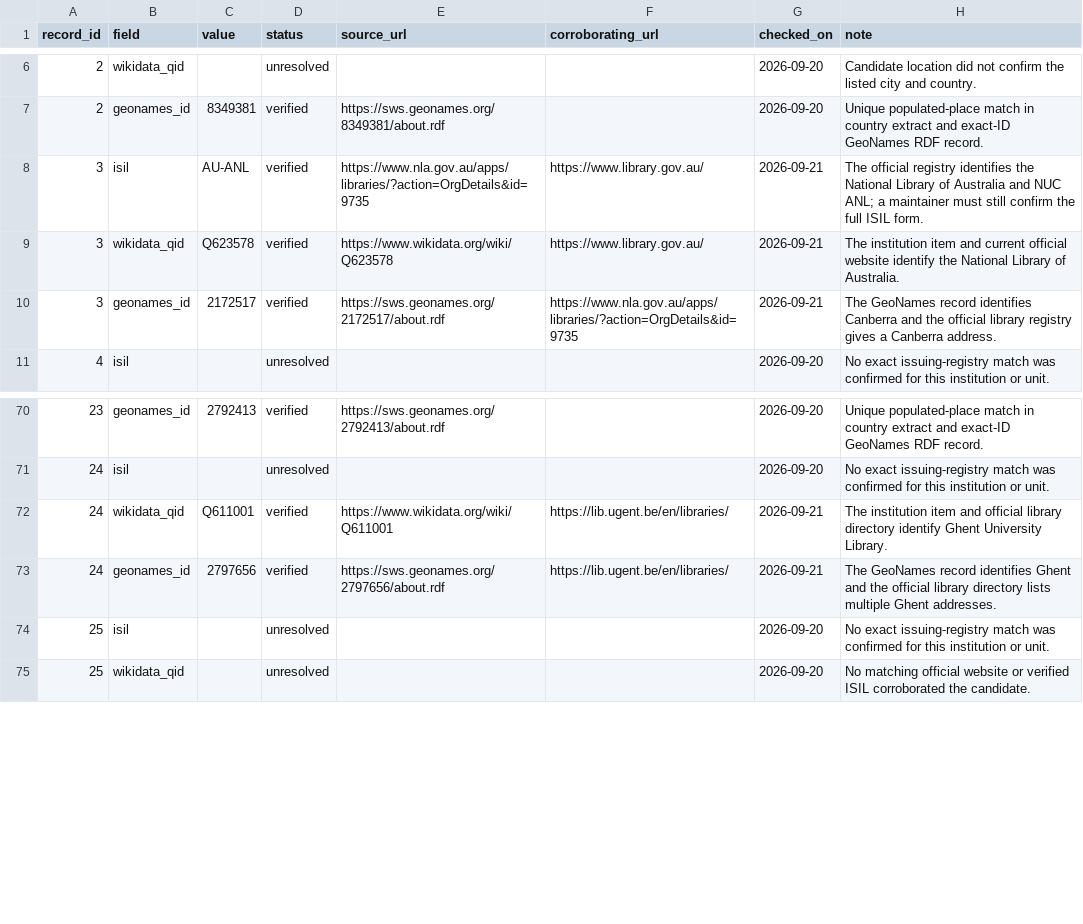
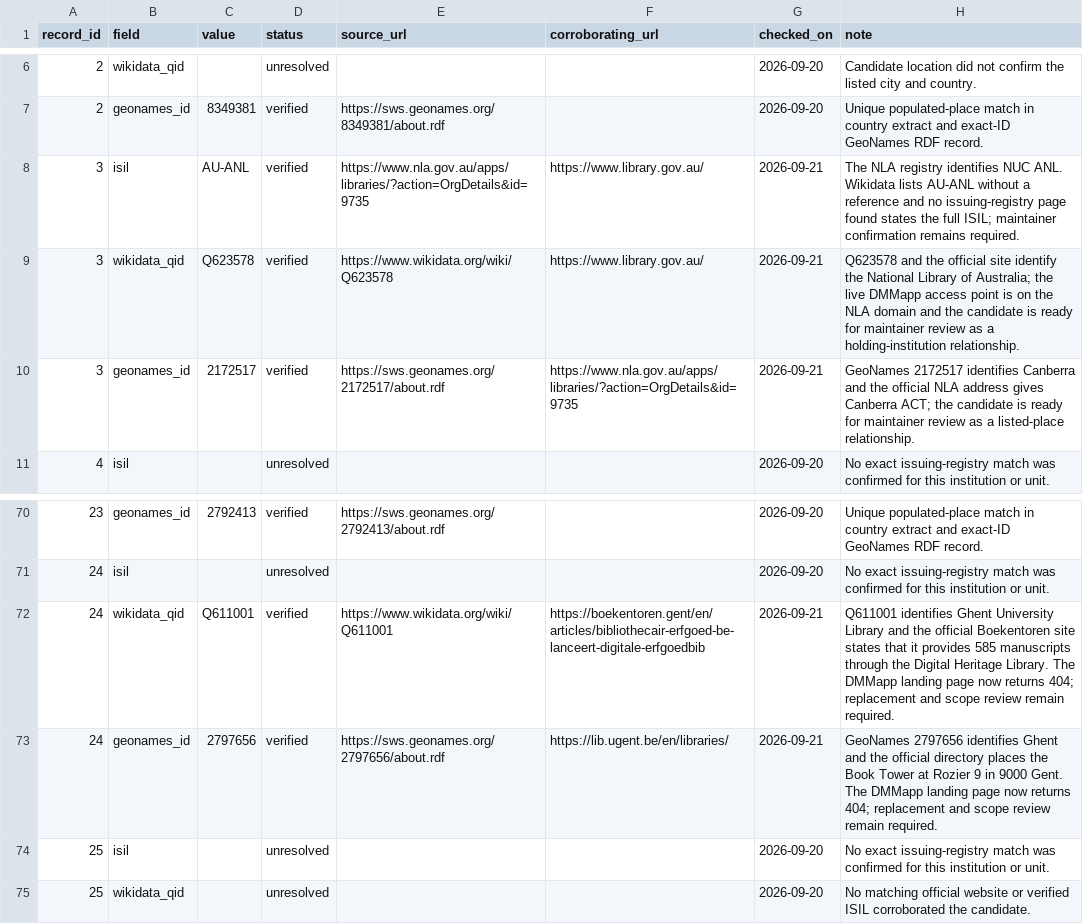
Before and after one commit to SexyCodicology/Digitized-Medieval-Manuscripts-app, a CSV file: research/identifier-evidence.csv, drawn as a sheet; only a part is shown, gaps mark what is left out.

Commit message:
docs(lod): Refine pilot evidence
Record the first maintainer-review batch findings without promoting any semantic assertions. Preserve the unresolved NLA ISIL question and flag the broken Ghent access point so reviewers do not approve relationships against an unclear resource scope.

```diff
--- a/research/identifier-evidence.csv
+++ b/research/identifier-evidence.csv
@@ -7,5 +7,5 @@ record_id,field,value,status,source_url,corroborating_url,checked_on,note
 2,geonames_id,8349381,verified,https://sws.geonames.org/8349381/about.rdf,,2026-09-20,Unique populated-place match in country extract and exact-ID GeoNames RDF record.
-3,isil,AU-ANL,verified,https://www.nla.gov.au/apps/libraries/?action=OrgDetails&id=9735,https://www.library.gov.au/,2026-09-21,The official registry identifies the National Library of Australia and NUC ANL; a maintainer must still confirm the full ISIL form.
-3,wikidata_qid,Q623578,verified,https://www.wikidata.org/wiki/Q623578,https://www.library.gov.au/,2026-09-21,The institution item and current official website identify the National Library of Australia.
-3,geonames_id,2172517,verified,https://sws.geonames.org/2172517/about.rdf,https://www.nla.gov.au/apps/libraries/?action=OrgDetails&id=9735,2026-09-21,The GeoNames record identifies Canberra and the official library registry gives a Canberra address.
+3,isil,AU-ANL,verified,https://www.nla.gov.au/apps/libraries/?action=OrgDetails&id=9735,https://www.library.gov.au/,2026-09-21,The NLA registry identifies NUC ANL. Wikidata lists AU-ANL without a reference and no issuing-registry page found states the full ISIL; maintainer confirmation remains required.
+3,wikidata_qid,Q623578,verified,https://www.wikidata.org/wiki/Q623578,https://www.library.gov.au/,2026-09-21,Q623578 and the official site identify the National Library of Australia; the live DMMapp access point is on the NLA domain and the candidate is ready for maintainer review as a holding-institution relationship.
+3,geonames_id,2172517,verified,https://sws.geonames.org/2172517/about.rdf,https://www.nla.gov.au/apps/libraries/?action=OrgDetails&id=9735,2026-09-21,GeoNames 2172517 identifies Canberra and the official NLA address gives Canberra ACT; the candidate is ready for maintainer review as a listed-place relationship.
 4,isil,,unresolved,,,2026-09-20,No exact issuing-registry match was confirmed for this institution or unit.
@@ -71,4 +71,4 @@ record_id,field,value,status,source_url,corroborating_url,checked_on,note
 24,isil,,unresolved,,,2026-09-20,No exact issuing-registry match was confirmed for this institution or unit.
-24,wikidata_qid,Q611001,verified,https://www.wikidata.org/wiki/Q611001,https://lib.ugent.be/en/libraries/,2026-09-21,The institution item and official library directory identify Ghent University Library.
-24,geonames_id,2797656,verified,https://sws.geonames.org/2797656/about.rdf,https://lib.ugent.be/en/libraries/,2026-09-21,The GeoNames record identifies Ghent and the official library directory lists multiple Ghent addresses.
+24,wikidata_qid,Q611001,verified,https://www.wikidata.org/wiki/Q611001,https://boekentoren.gent/en/articles/bibliothecair-erfgoed-be-lanceert-digitale-erfgoedbib,2026-09-21,Q611001 identifies Ghent University Library and the official Boekentoren site states that it provides 585 manuscripts through the Digital Heritage Library. The DMMapp landing page now returns 404; replacement and scope review remain required.
+24,geonames_id,2797656,verified,https://sws.geonames.org/2797656/about.rdf,https://lib.ugent.be/en/libraries/,2026-09-21,GeoNames 2797656 identifies Ghent and the official directory places the Book Tower at Rozier 9 in 9000 Gent. The DMMapp landing page now returns 404; replacement and scope review remain required.
 25,isil,,unresolved,,,2026-09-20,No exact issuing-registry match was confirmed for this institution or unit.
```
Also changed, not shown: research/linked-data-pilot-review.csv.
